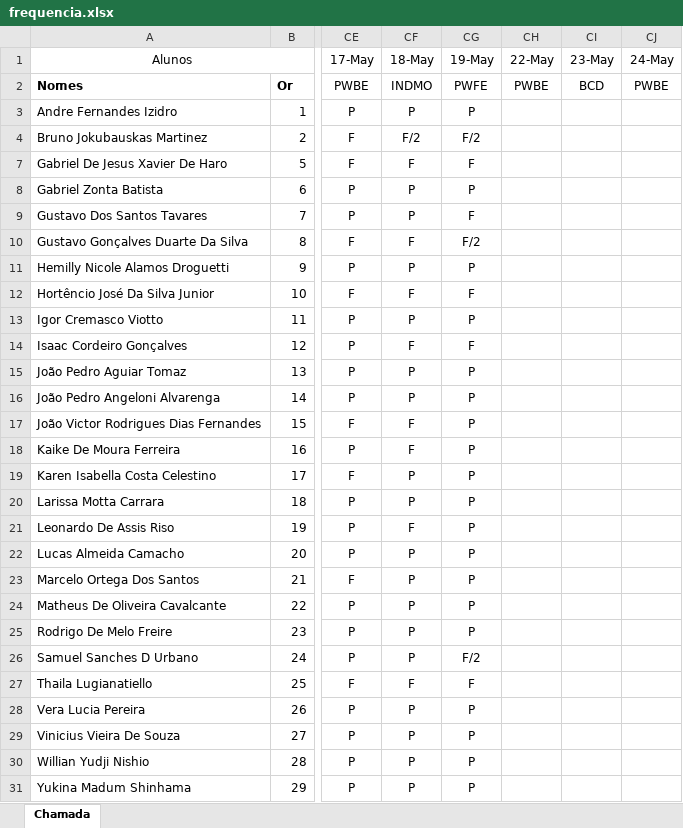
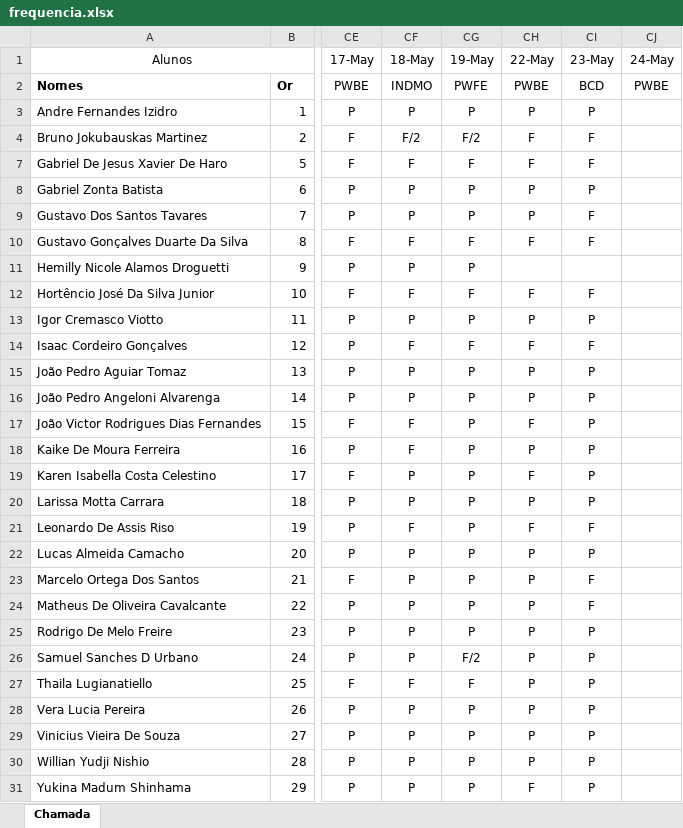
Before and after one commit to Kcioban/DSFork, an Excel workbook: 2des/frequencia.xlsx, sheet Chamada, drawn as a sheet; only a part is shown, gaps mark what is left out; values as stored, in another font and other column widths than the file's, no borders; conditional formats not drawn; the diff names each change by its address in the sheet, - before the commit and + after, or states it on an @@ line.

```diff
--- a/2des/frequencia.xlsx (sheet Chamada)
+++ b/2des/frequencia.xlsx (sheet Chamada)
-CH3 (22-May): (empty)
+CH3 (22-May): P
-CI3 (23-May): (empty)
+CI3 (23-May): P
-CH4 (22-May): (empty)
+CH4 (22-May): F
-CI4 (23-May): (empty)
+CI4 (23-May): F
-CH7 (22-May): (empty)
+CH7 (22-May): F
-CI7 (23-May): (empty)
+CI7 (23-May): F
-CH8:CH9 (22-May): (empty)
+CH8:CH9 (22-May): P
-CI8 (23-May): (empty)
+CI8 (23-May): P
-CG9 (19-May): F
+CG9 (19-May): P
-CI9:CI10 (23-May): (empty)
+CI9:CI10 (23-May): F
-CG10 (19-May): F/2
+CG10 (19-May): F
-CH10 (22-May): (empty)
+CH10 (22-May): F
-CH12 (22-May): (empty)
+CH12 (22-May): F
-CI12 (23-May): (empty)
+CI12 (23-May): F
-CH13 (22-May): (empty)
+CH13 (22-May): P
-CI13 (23-May): (empty)
+CI13 (23-May): P
-CH14 (22-May): (empty)
+CH14 (22-May): F
-CI14 (23-May): (empty)
+CI14 (23-May): F
-CH15:CH16 (22-May): (empty)
+CH15:CH16 (22-May): P
-CI15:CI20 (23-May): (empty)
+CI15:CI20 (23-May): P
-CH17 (22-May): (empty)
+CH17 (22-May): F
-CH18 (22-May): (empty)
+CH18 (22-May): P
-CH19 (22-May): (empty)
+CH19 (22-May): F
-CH20 (22-May): (empty)
+CH20 (22-May): P
-CH21 (22-May): (empty)
+CH21 (22-May): F
-CI21 (23-May): (empty)
+CI21 (23-May): F
-CH22:CH30 (22-May): (empty)
+CH22:CH30 (22-May): P
-CI22 (23-May): (empty)
+CI22 (23-May): P
-CI23:CI24 (23-May): (empty)
+CI23:CI24 (23-May): F
-CI25:CI31 (23-May): (empty)
+CI25:CI31 (23-May): P
-CH31 (22-May): (empty)
+CH31 (22-May): F
```
Also changed, not shown: 16 other files.
